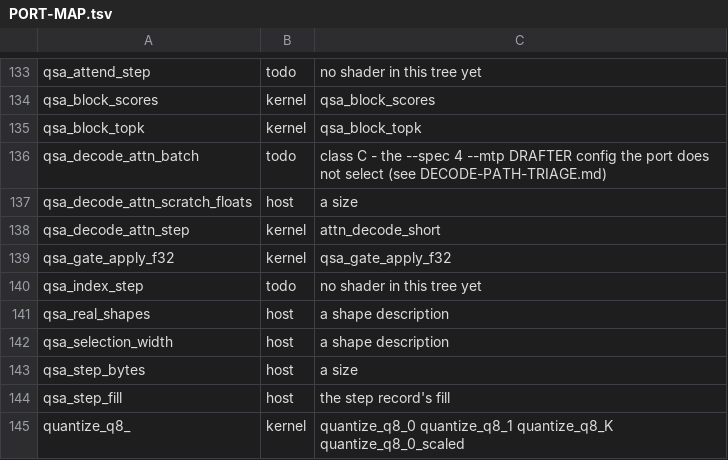
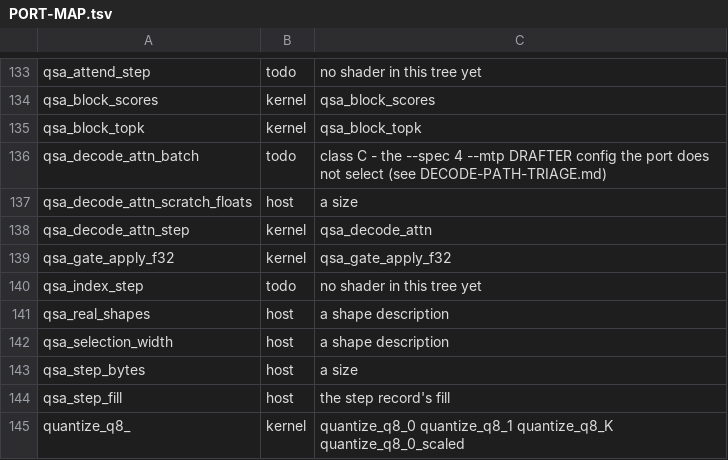
Before and after one commit to rwkeyes/Strata_Dirigo, a TSV file: ports/vulkan/PORT-MAP.tsv, drawn as a sheet; only a part is shown, gaps mark what is left out.

Commit message:
vulkan: the DEFAULT QSA decode attention (qsa_decode_attn_step) was a HOLE - settled REACHABLE and PORTED
(A) REACHABILITY, from the engine's own code.  src/core/layer.cpp:980 calls qsa_decode_attn_step inside
`if (g_fast_attn && !native_flash_attn_short && dump == nullptr)`, and every input is the SHIPPED default:
g_fast_attn true (layer.cpp:42), native_flash_attn_short false (layer.cpp:92; set only by
--native-flash-attn-short, NOT by --native), dump nullptr on the decode path.  So it IS the default
attention - and with NO shader in the tree it was a HOLE of the class the previous two batches found.
PORT-MAP mapped it to attn_decode_short (which its own header says IS native_flash_attn_short_step, a
gathered [cap,2,256] f16 window) and the reachability audit called the selected branch "the ported
qsa_decode_attn_step"; both were wrong and both are corrected.

(B) THE PORT.  ports/vulkan/shaders/qsa_decode_attn.comp: the KV pools read DIRECTLY through the page
table (no gather), one workgroup per query head, online softmax, barrier-tree reductions (no subgroup ops,
no scratch).  Mode 0 = f16 pools (the shipped `--kv fp16` default), mode 1 = int8 codes + fp16 scale/64;
q4_0 and the K8V4 hybrid are refused loudly.  The engine's chunk+merge CUDA is re-derived, not
micro-ported; the gate measures the difference against a DOUBLE transcription of the engine's rule.
Wired in vulkan/src/kernels/qsa_vk.cpp as its 9th entry point + the host row qsa_decode_attn_scratch_floats
(transcribed from qsa_decode_attn.cu).  Proved by case_qsa_decode_attn (3 arms: shader path vs the ENGINE
WRAPPER BITWISE, and both vs the rule) and falsified by inject-verify.sh qsa-decode-attn-drop-kv-head
(FAIL 0/6144 worst 2.26e+04).  Smoke runs it; a bench row is added.

Bar (standard recipe, Makefiles dir, no -G Ninja): 94 -> 91 raw / 35 -> 33 distinct full-signature
strata::kernels:: / 33 -> 31 name-only.  attention/QSA/MoE/GR/PLE/rope group 27 -> 25.  Gate on vega:
Arc (intel_icd) 612/0/0 (exit 0), llvmpipe 600/0/3, Ryzen iGPU (radeon_icd) 603/0/2.  Bench (Arc):
qsa_decode_attn 0.38 / 1.29 / 2.52 ms at n_ids 256 / 1024 / 2048.  z820b PENDING; CUDA graph API untouched.

```diff
--- a/ports/vulkan/PORT-MAP.tsv
+++ b/ports/vulkan/PORT-MAP.tsv
@@ -137,3 +137,3 @@ qsa_decode_attn_batch	todo	class C - the --spec 4 --mtp DRAFTER config the port
 qsa_decode_attn_scratch_floats	host	a size
-qsa_decode_attn_step	kernel	attn_decode_short
+qsa_decode_attn_step	kernel	qsa_decode_attn
 qsa_gate_apply_f32	kernel	qsa_gate_apply_f32
```
Also changed, not shown: 14 other files.
